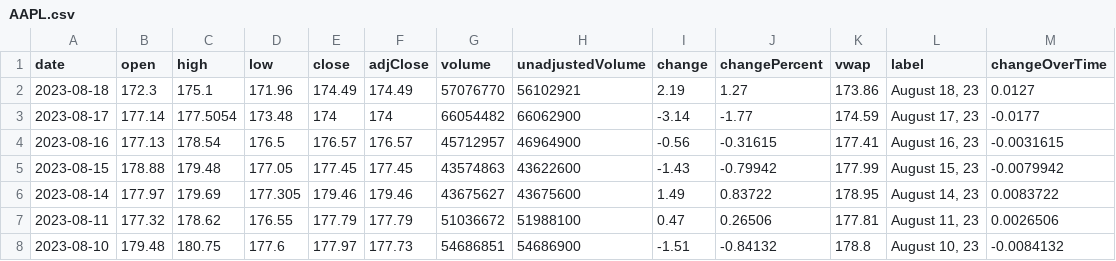
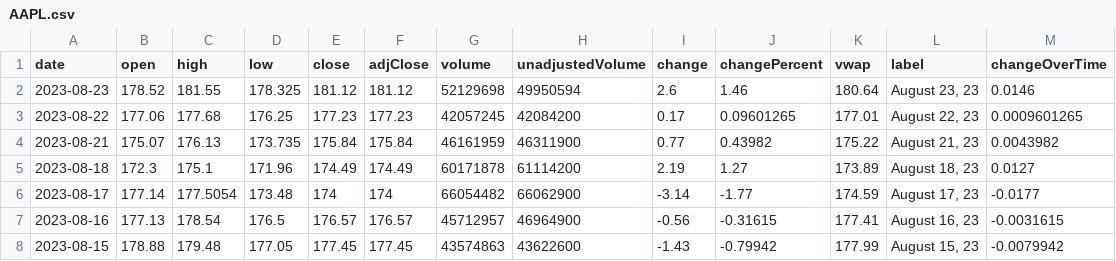
Before and after one commit to junyoung-sim/times, a CSV file: data/AAPL.csv, drawn as a sheet; only a part is shown; the shorter side is filled out with more unchanged rows.

```diff
--- a/data/AAPL.csv
+++ b/data/AAPL.csv
@@ -1,3 +1,6 @@
 date,open,high,low,close,adjClose,volume,unadjustedVolume,change,changePercent,vwap,label,changeOverTime
-2023-08-18,172.3,175.1,171.96,174.49,174.49,57076770,56102921,2.19,1.27,173.86,"August 18, 23",0.0127
+2023-08-23,178.52,181.55,178.325,181.12,181.12,52129698,49950594,2.6,1.46,180.64,"August 23, 23",0.0146
+2023-08-22,177.06,177.68,176.25,177.23,177.23,42057245,42084200,0.17,0.09601265,177.01,"August 22, 23",0.0009601265
+2023-08-21,175.07,176.13,173.735,175.84,175.84,46161959,46311900,0.77,0.43982,175.22,"August 21, 23",0.0043982
+2023-08-18,172.3,175.1,171.96,174.49,174.49,60171878,61114200,2.19,1.27,173.89,"August 18, 23",0.0127
 2023-08-17,177.14,177.5054,173.48,174,174,66054482,66062900,-3.14,-1.77,174.59,"August 17, 23",-0.0177
```
Also changed, not shown: data/DIA.csv, data/QQQ.csv, 5 other files.
